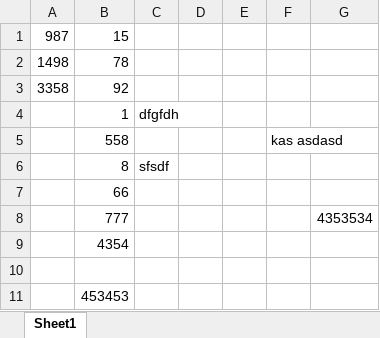
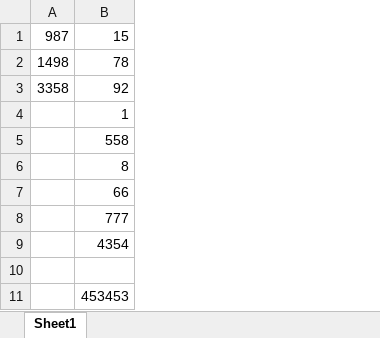
Before and after one commit to KasparsVeide/ex, an Excel workbook: prog.xlsm, sheet Sheet1, drawn as a sheet; values as stored, in another font and other column widths than the file's, no borders; the diff names each change by its address in the sheet, - before the commit and + after, or states it on an @@ line.

Commit message:
Add files via upload

```diff
--- a/prog.xlsm (sheet Sheet1)
+++ b/prog.xlsm (sheet Sheet1)
-column C, rows 4-6: dfgfdh |  | sfsdf
-column D, empty
-column E, empty
-column F, row 5: kas asdasd
-column G, row 8: 4353534
```
